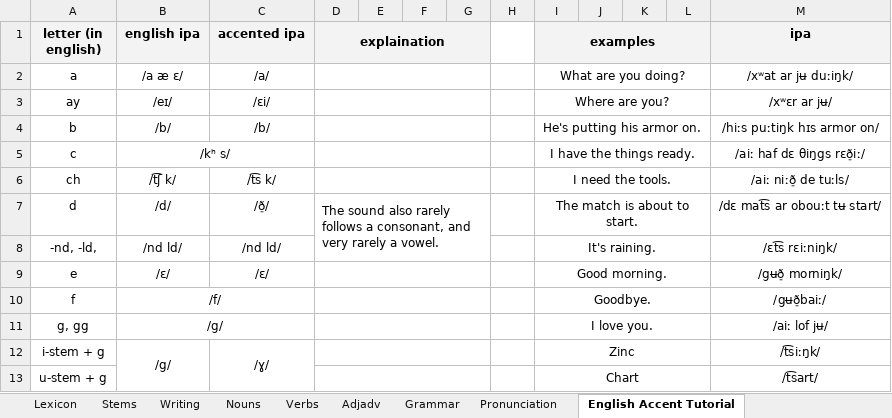
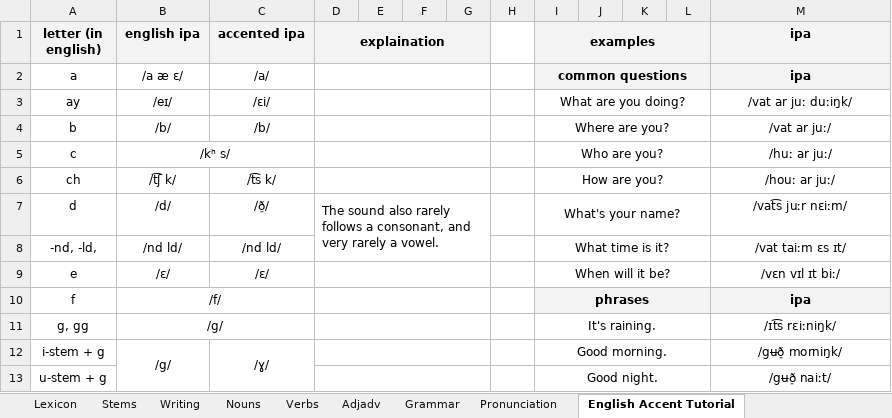
Before and after one commit to Oneo64/Aldraheimr, an Excel workbook: Literature/Languages/Oddarish.xlsx, sheet English Accent Tutorial, drawn as a sheet; only a part is shown; values as stored, in another font and other column widths than the file's, no borders; charts and pictures not drawn; the diff covers the shown part only; the diff names each change by its address in the sheet, - before the commit and + after, or states it on an @@ line.

Commit message:
Update Oddarish.xlsx

```diff
--- a/Literature/Languages/Oddarish.xlsx (sheet English Accent Tutorial)
+++ b/Literature/Languages/Oddarish.xlsx (sheet English Accent Tutorial)
-I2 (examples): What are you doing?
+I2 (examples): common questions
@@ I2 fill: none → #F3F3F3, bold: off → on @@
-M2 (ipa): /xʷat ar jʉ duːiŋk/
+M2 (ipa): ipa
@@ M2 fill: none → #F3F3F3, bold: off → on @@
-I3 (examples): Where are you?
+I3 (examples): What are you doing?
-M3 (ipa): /xʷɛr ar jʉ/
+M3 (ipa): /vat ar juː duːiŋk/
-I4 (examples): He's putting his armor on.
+I4 (examples): Where are you?
-M4 (ipa): /hiːs puːtiŋk hɪs armor on/
+M4 (ipa): /vat ar juː/
-I5 (examples): I have the things ready.
+I5 (examples): Who are you?
-M5 (ipa): /aiː haf dɛ θiŋgs rɛð̠iː/
+M5 (ipa): /huː ar juː/
-I6 (examples): I need the tools.
+I6 (examples): How are you?
-M6 (ipa): /aiː niːð̠ de tuːls/
+M6 (ipa): /houː ar juː/
-I7 (examples): The match is about to start.
+I7 (examples): What's your name?
-M7 (ipa): /dɛ mat͡s ar obouːt tʉ start/
+M7 (ipa): /vat͡s juːr nɛiːm/
-I8 (examples): It's raining.
+I8 (examples): What time is it?
-M8 (ipa): /ɛt͡s rɛiːniŋk/
+M8 (ipa): /vat taiːm ɛs ɪt/
-I9 (examples): Good morning.
+I9 (examples): When will it be?
-M9 (ipa): /gʉð̠ morniŋk/
+M9 (ipa): /vɛn vɪl ɪt biː/
-I10 (examples): Goodbye.
+I10 (examples): phrases
@@ I10 fill: none → #F3F3F3, bold: off → on @@
-M10 (ipa): /gʉð̠baiː/
+M10 (ipa): ipa
@@ M10 fill: none → #F3F3F3, bold: off → on @@
-I11 (examples): I love you.
+I11 (examples): It's raining.
-M11 (ipa): /aiː lof jʉ/
+M11 (ipa): /ɪt͡s rɛiːniŋk/
-I12 (examples): Zinc
+I12 (examples): Good morning.
-M12 (ipa): /t͡siːŋk/
+M12 (ipa): /gʉð̠ morniŋk/
-I13 (examples): Chart
+I13 (examples): Good night.
-M13 (ipa): /t͡sart/
+M13 (ipa): /gʉð̠ naiːt/
```
Also changed, not shown: 34 edited cells, cell formats and merged cells elsewhere in this sheet, sheet Lexicon.
